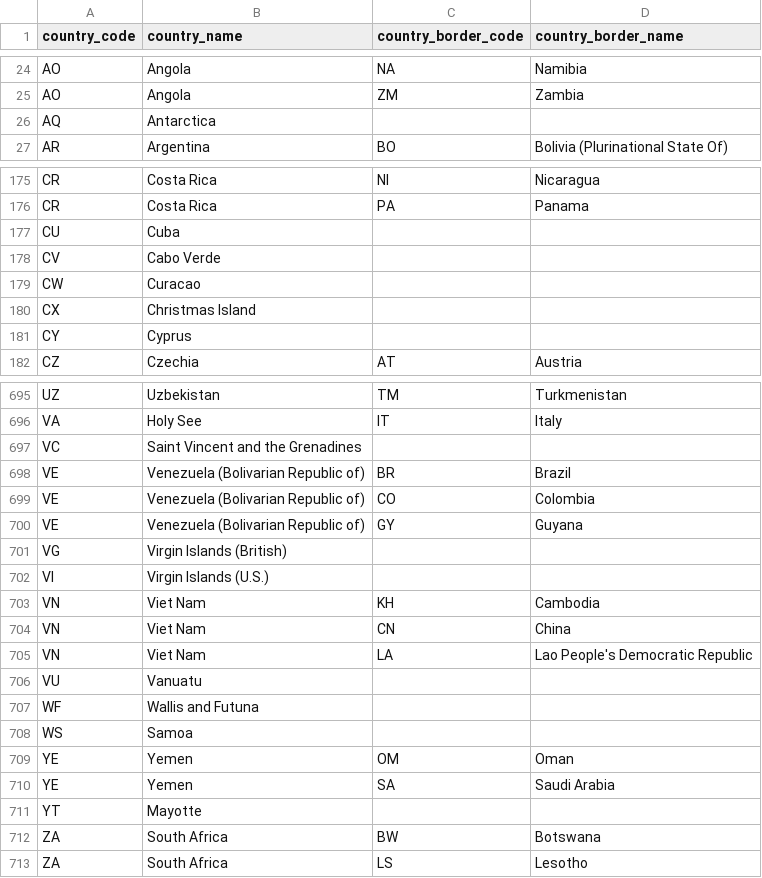
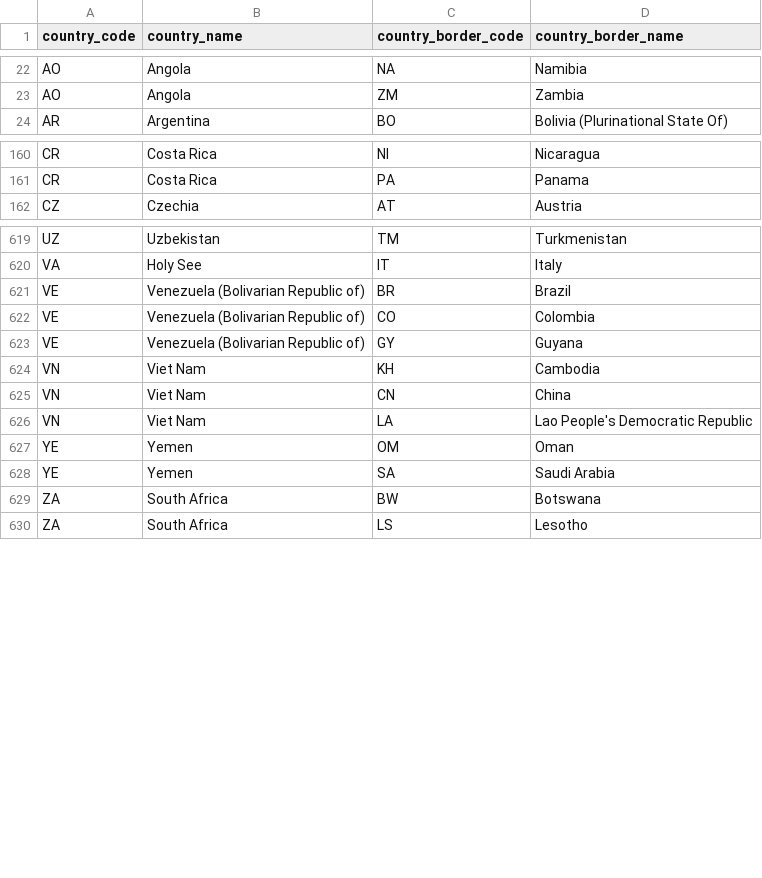
Before and after one commit to awmc000/worldpath, a CSV file: world_map/borders.csv, drawn as a sheet; only a part is shown, gaps mark what is left out; the diff covers the shown part only.

Commit message:
removed countries with no land borders from the data

```diff
--- a/world_map/borders.csv
+++ b/world_map/borders.csv
@@ -25,3 +23,2 @@
 "AO","Angola","ZM","Zambia"
-"AQ","Antarctica","",""
 "AR","Argentina","BO","Bolivia (Plurinational State Of)"
@@ -176,7 +161,2 @@
 "CR","Costa Rica","PA","Panama"
-"CU","Cuba","",""
-"CV","Cabo Verde","",""
-"CW","Curacao","",""
-"CX","Christmas Island","",""
-"CY","Cyprus","",""
 "CZ","Czechia","AT","Austria"
@@ -696,3 +620,2 @@
 "VA","Holy See","IT","Italy"
-"VC","Saint Vincent and the Grenadines","",""
 "VE","Venezuela (Bolivarian Republic of)","BR","Brazil"
@@ -700,4 +623,2 @@
 "VE","Venezuela (Bolivarian Republic of)","GY","Guyana"
-"VG","Virgin Islands (British)","",""
-"VI","Virgin Islands (U.S.)","",""
 "VN","Viet Nam","KH","Cambodia"
@@ -705,8 +626,4 @@
 "VN","Viet Nam","LA","Lao People's Democratic Republic"
-"VU","Vanuatu","",""
-"WF","Wallis and Futuna","",""
-"WS","Samoa","",""
 "YE","Yemen","OM","Oman"
 "YE","Yemen","SA","Saudi Arabia"
-"YT","Mayotte","",""
 "ZA","South Africa","BW","Botswana"
```
Also changed, not shown: 70 removed rows elsewhere in this file, 1 other file.
